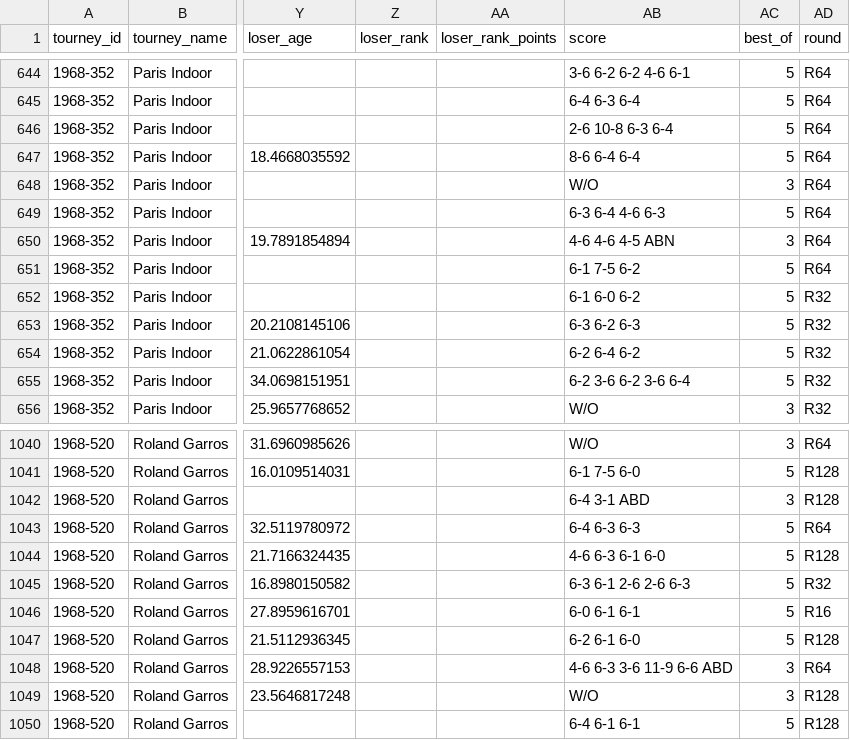
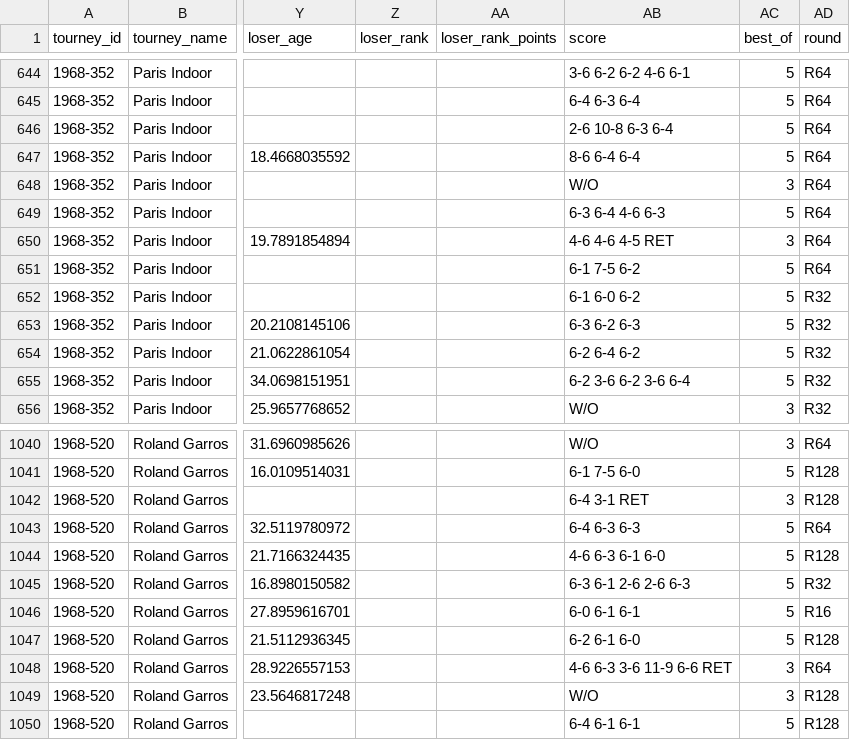
Before and after one commit to JeffSackmann/tennis_atp, a CSV file: atp_matches_1968.csv, drawn as a sheet; only a part is shown, gaps mark what is left out; the diff names each change by its address in the sheet, - before the commit and + after, or states it on an @@ line.

```diff
--- a/atp_matches_1968.csv
+++ b/atp_matches_1968.csv
-AB650 (score): 4-6 4-6 4-5 ABN
+AB650 (score): 4-6 4-6 4-5 RET
-AB1042 (score): 6-4 3-1 ABD
+AB1042 (score): 6-4 3-1 RET
-AB1048 (score): 4-6 6-3 3-6 11-9 6-6 ABD
+AB1048 (score): 4-6 6-3 3-6 11-9 6-6 RET
```
Also changed, not shown: atp_matches_1969.csv, atp_matches_2007.csv, 14 other files.
